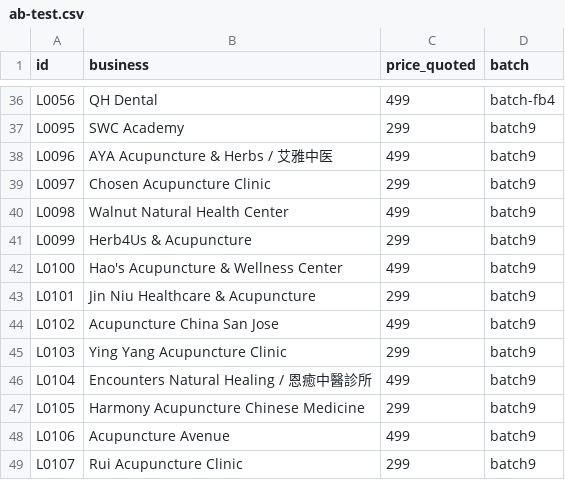
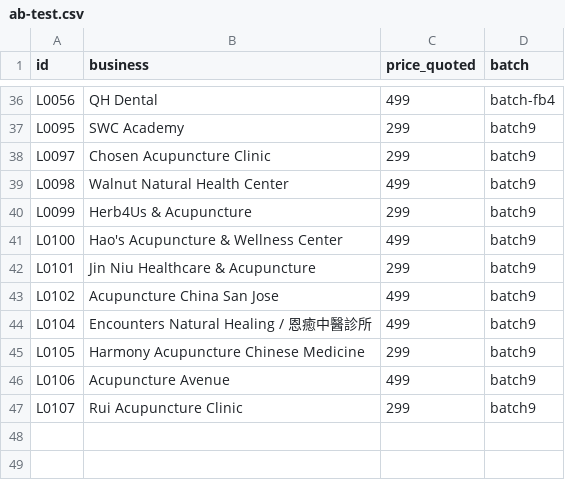
Before and after one commit to a0955072107-bit/-, a CSV file: sales/outreach/ab-test.csv, drawn as a sheet; only a part is shown, gaps mark what is left out; the diff names each change by its address in the sheet, - before the commit and + after, or states it on an @@ line.

```diff
--- a/sales/outreach/ab-test.csv
+++ b/sales/outreach/ab-test.csv
-row 38: L0096 | AYA Acupuncture & Herbs / 艾雅中医 | 499 | batch9
-row 45: L0103 | Ying Yang Acupuncture Clinic | 299 | batch9
```
Also changed, not shown: sales/outreach/leads.csv, 7 other files.
